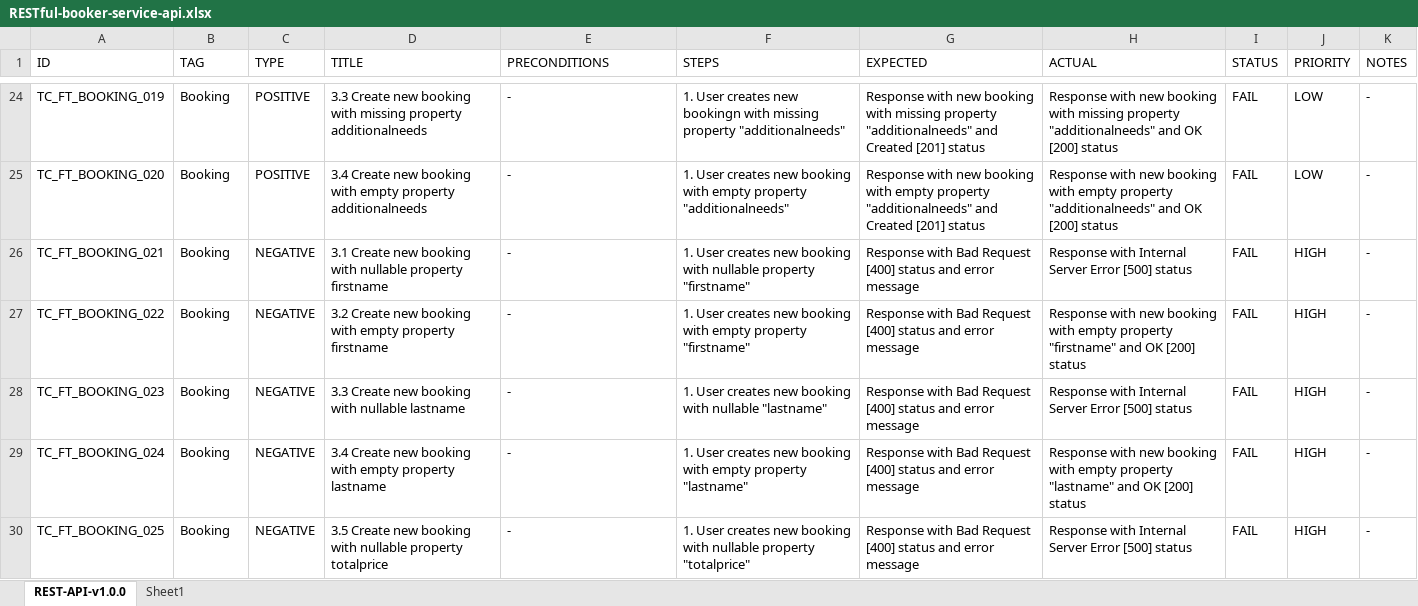
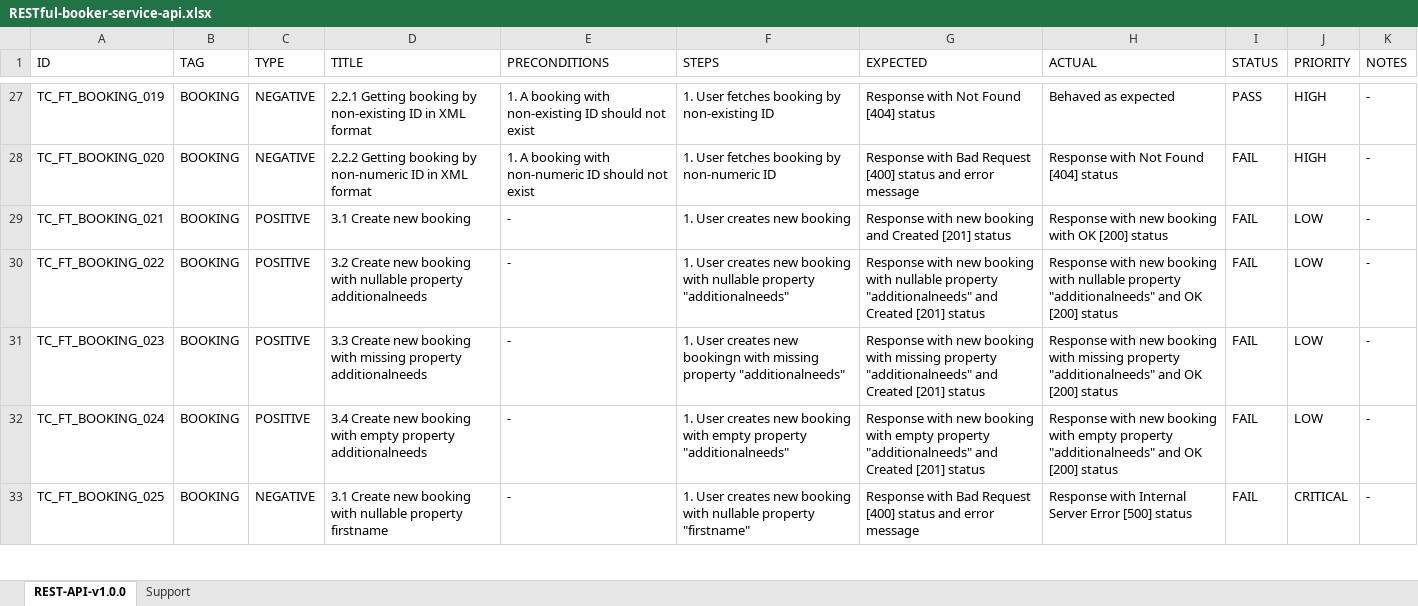
Before and after one commit to AlexRogalskiy/restful-booker, an Excel workbook: RESTful-booker-service-api.xlsx, sheet REST-API-v1.0.0, drawn as a sheet; only a part is shown, gaps mark what is left out; values as stored, in another font and other column widths than the file's, no cell formats; conditional formats and table styles not drawn; addresses are those after the commit; the diff covers the shown part only; the diff names each change by its address in the sheet, - before the commit and + after, or states it on an @@ line.

```diff
--- a/RESTful-booker-service-api.xlsx (sheet REST-API-v1.0.0)
+++ b/RESTful-booker-service-api.xlsx (sheet REST-API-v1.0.0)
-sheet tab: Sheet1
+sheet tab: Support
-B27:B33 (TAG): Booking
+B27:B33 (TAG): BOOKING
-C27:C28 (TYPE): POSITIVE
+C27:C28 (TYPE): NEGATIVE
-D27 (TITLE): 3.3 Create new booking with missing property additionalneeds
+D27 (TITLE): 2.2.1 Getting booking by non-existing ID in XML format
-E27 (PRECONDITIONS): -
+E27 (PRECONDITIONS): 1. A booking with non-existing ID should not exist
-F27 (STEPS): 1. User creates new bookingn with missing property "additionalneeds"
+F27 (STEPS): 1. User fetches booking by non-existing ID
-G27 (EXPECTED): Response with new booking with missing property "additionalneeds" and Created [201] status
+G27 (EXPECTED): Response with Not Found [404] status
-H27 (ACTUAL): Response with new booking with missing property "additionalneeds" and OK [200] status
+H27 (ACTUAL): Behaved as expected
-I27 (STATUS): FAIL
+I27 (STATUS): PASS
-J27:J28 (PRIORITY): LOW
+J27:J28 (PRIORITY): HIGH
-D28 (TITLE): 3.4 Create new booking with empty property additionalneeds
+D28 (TITLE): 2.2.2 Getting booking by non-numeric ID in XML format
-E28 (PRECONDITIONS): -
+E28 (PRECONDITIONS): 1. A booking with non-numeric ID should not exist
-F28 (STEPS): 1. User creates new booking with empty property "additionalneeds"
+F28 (STEPS): 1. User fetches booking by non-numeric ID
-G28 (EXPECTED): Response with new booking with empty property "additionalneeds" and Created [201] status
+G28 (EXPECTED): Response with Bad Request [400] status and error message
-H28 (ACTUAL): Response with new booking with empty property "additionalneeds" and OK [200] status
+H28 (ACTUAL): Response with Not Found [404] status
-C29:C32 (TYPE): NEGATIVE
+C29:C32 (TYPE): POSITIVE
-D29 (TITLE): 3.1 Create new booking with nullable property firstname
+D29 (TITLE): 3.1 Create new booking
-F29 (STEPS): 1. User creates new booking with nullable property "firstname"
+F29 (STEPS): 1. User creates new booking
-G29 (EXPECTED): Response with Bad Request [400] status and error message
+G29 (EXPECTED): Response with new booking and Created [201] status
-H29 (ACTUAL): Response with Internal Server Error [500] status
+H29 (ACTUAL): Response with new booking with OK [200] status
-J29:J32 (PRIORITY): HIGH
+J29:J32 (PRIORITY): LOW
-D30 (TITLE): …booking with empty property firstname
+D30 (TITLE): …booking with nullable property additionalneeds
-F30 (STEPS): …booking with empty property "firstname"
+F30 (STEPS): …booking with nullable property "additionalneeds"
-G30 (EXPECTED): Response with Bad Request [400] status and error message
+G30 (EXPECTED): Response with new booking with nullable property "additionalneeds" and Created [201] status
-H30 (ACTUAL): …booking with empty property "firstname" and OK…
+H30 (ACTUAL): …booking with nullable property "additionalneeds" and OK…
-D31 (TITLE): …booking with nullable lastname
+D31 (TITLE): …booking with missing property additionalneeds
-F31 (STEPS): …creates new booking with nullable "lastname"
+F31 (STEPS): …creates new bookingn with missing property "additionalneeds"
-G31 (EXPECTED): Response with Bad Request [400] status and error message
+G31 (EXPECTED): Response with new booking with missing property "additionalneeds" and Created [201] status
-H31 (ACTUAL): Response with Internal Server Error [500] status
+H31 (ACTUAL): Response with new booking with missing property "additionalneeds" and OK [200] status
-D32 (TITLE): …empty property lastname
+D32 (TITLE): …empty property additionalneeds
-F32 (STEPS): …empty property "lastname"
+F32 (STEPS): …empty property "additionalneeds"
-G32 (EXPECTED): Response with Bad Request [400] status and error message
+G32 (EXPECTED): Response with new booking with empty property "additionalneeds" and Created [201] status
-H32 (ACTUAL): …empty property "lastname" and OK…
+H32 (ACTUAL): …empty property "additionalneeds" and OK…
-D33 (TITLE): 3.5 Create new booking with nullable property totalprice
+D33 (TITLE): 3.1 Create new booking with nullable property firstname
-F33 (STEPS): …nullable property "totalprice"
+F33 (STEPS): …nullable property "firstname"
-J33 (PRIORITY): HIGH
+J33 (PRIORITY): CRITICAL
```
Also changed, not shown: 7 added rows and 276 edited cells elsewhere in this sheet, sheet Support, cell formats, 1 other file.
